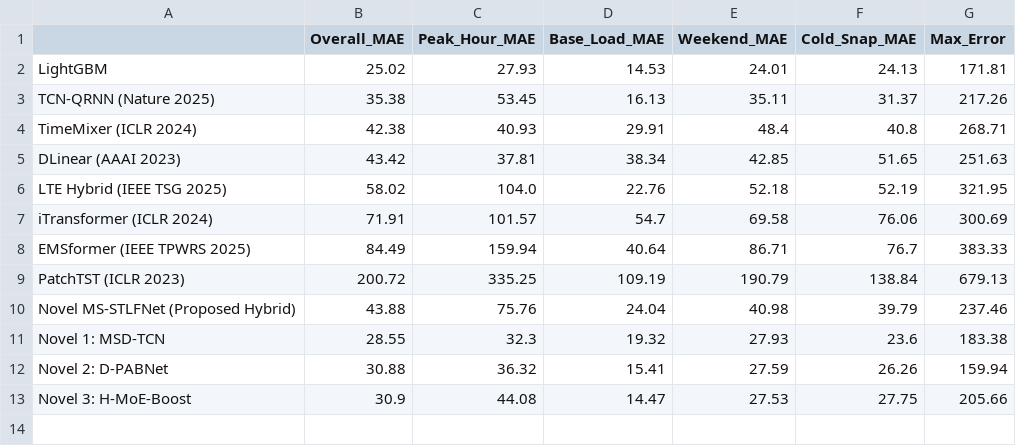
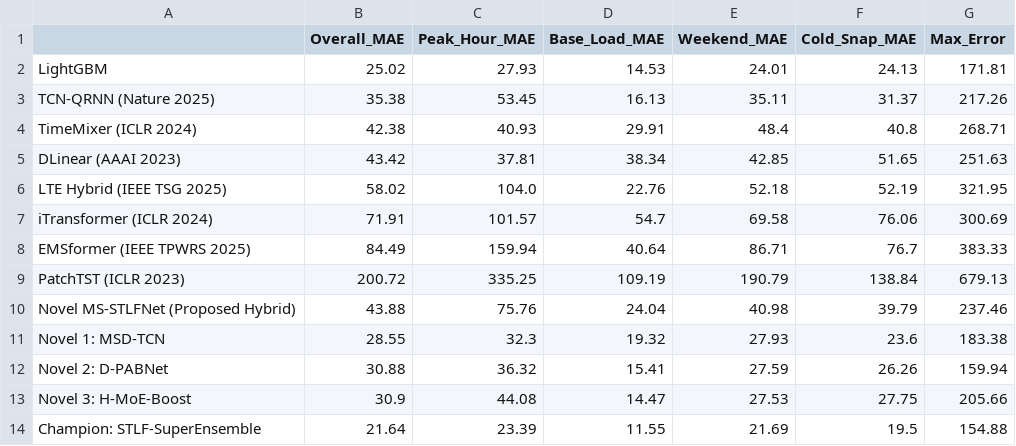
Before and after one commit to aadithya-pk/preprocessed, a CSV file: benchmark_results/error_breakdown_by_regime.csv, drawn as a sheet; the diff names each change by its address in the sheet, - before the commit and + after, or states it on an @@ line.

```diff
--- a/benchmark_results/error_breakdown_by_regime.csv
+++ b/benchmark_results/error_breakdown_by_regime.csv
+row 14: Champion: STLF-SuperEnsemble | 21.64 | 23.39 | 11.55 | 21.69 | 19.5 | 154.88
```
Also changed, not shown: benchmark_results/benchmark_leaderboard.csv, 7 other files.
